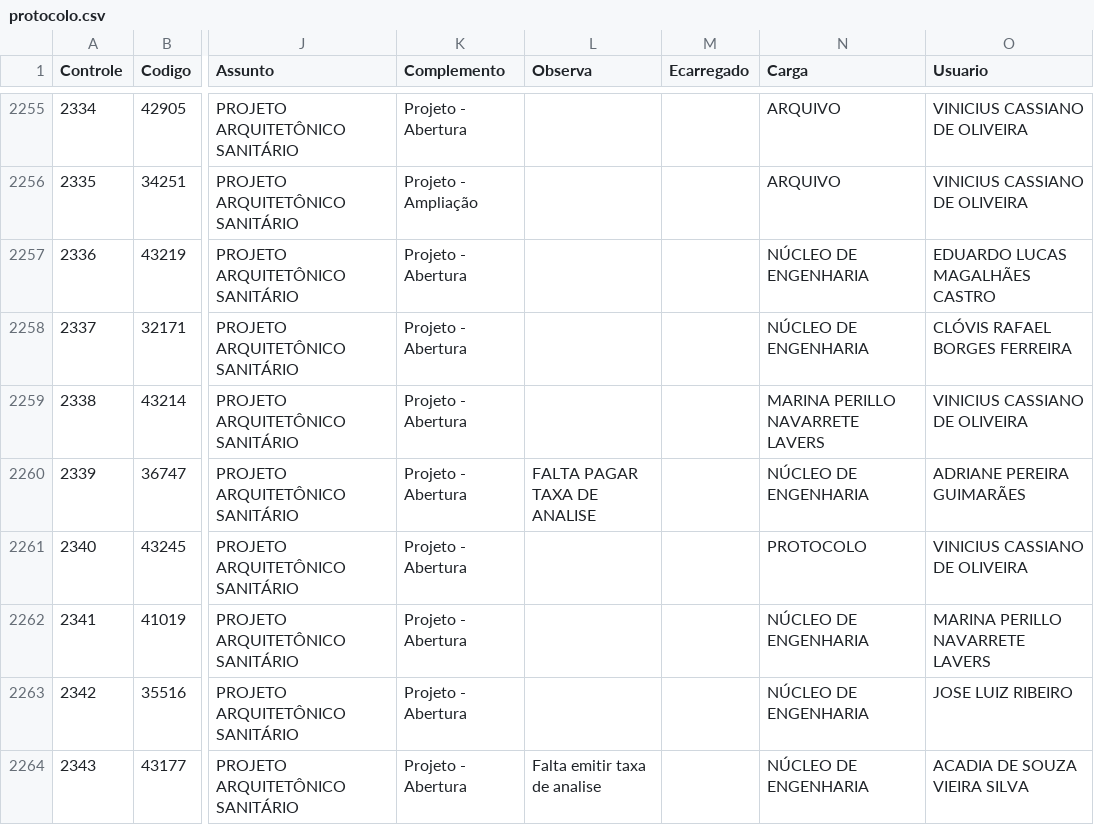
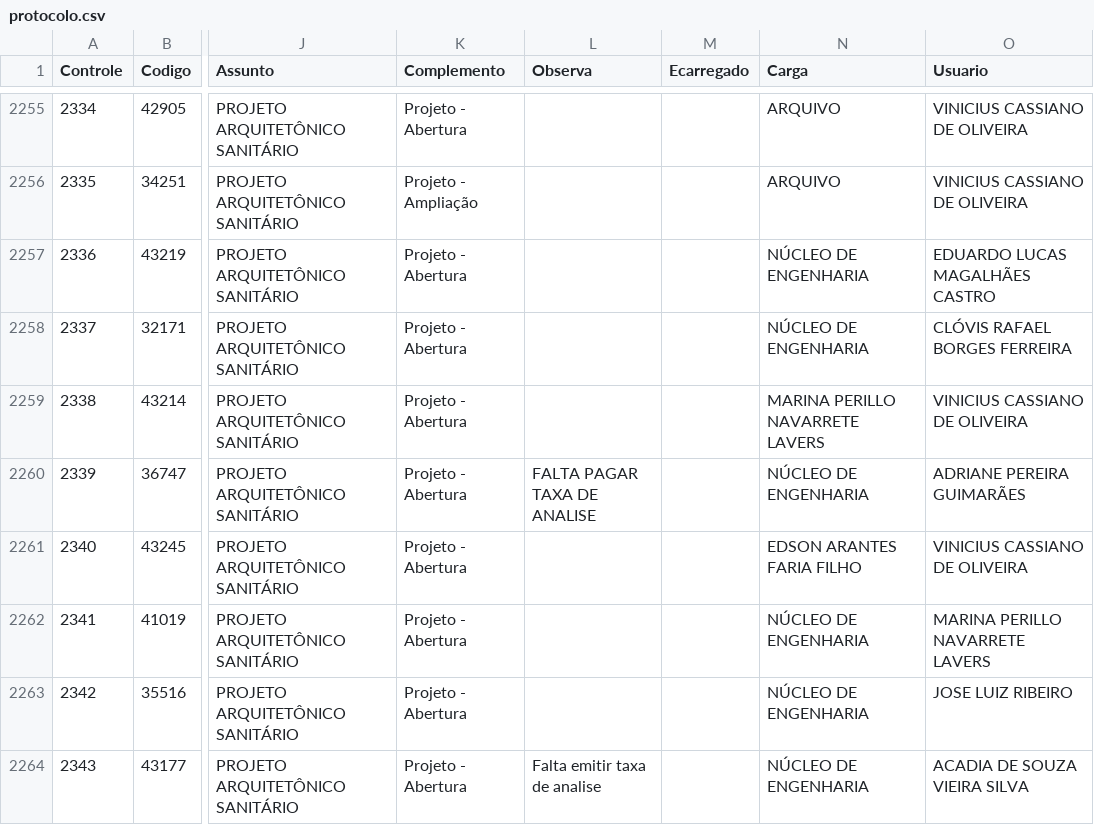
Before and after one commit to VisaAnapolis/APP, a CSV file: data/protocolo.csv, drawn as a sheet; only a part is shown, gaps mark what is left out; the diff names each change by its address in the sheet, - before the commit and + after, or states it on an @@ line.

```diff
--- a/data/protocolo.csv
+++ b/data/protocolo.csv
-N2261 (Carga): PROTOCOLO
+N2261 (Carga): EDSON ARANTES FARIA FILHO
```
Also changed, not shown: data/rdpf.csv, data/tramitacao.csv, 11 other files.
